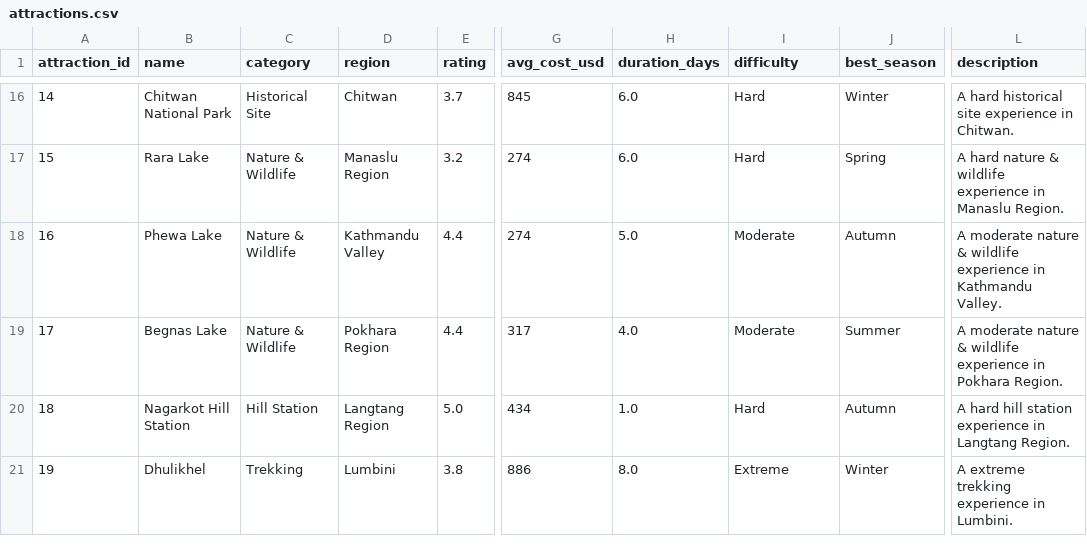
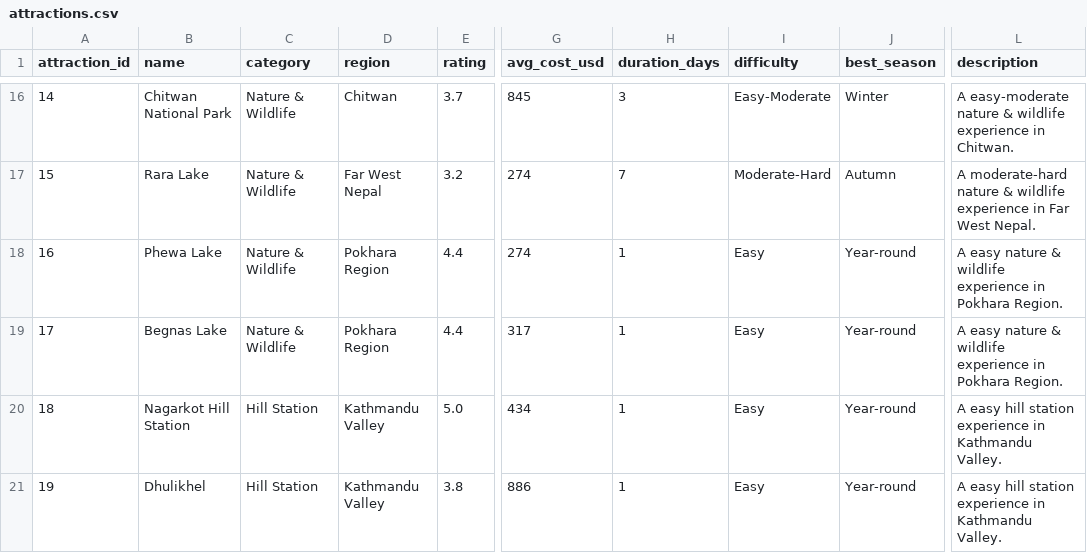
Before and after one commit to biplabneupane/nepal-tourism-recommender, a CSV file: data/processed/attractions.csv, drawn as a sheet; only a part is shown, gaps mark what is left out; the diff covers the shown part only; the diff names each change by its address in the sheet, - before the commit and + after, or states it on an @@ line.

```diff
--- a/data/processed/attractions.csv
+++ b/data/processed/attractions.csv
-C16 (category): Historical Site
+C16 (category): Nature & Wildlife
-H16 (duration_days): 6.0
+H16 (duration_days): 3
-I16 (difficulty): Hard
+I16 (difficulty): Easy-Moderate
-L16 (description): A hard historical site experience in…
+L16 (description): A easy-moderate nature & wildlife experience in…
-D17 (region): Manaslu Region
+D17 (region): Far West Nepal
-H17 (duration_days): 6.0
+H17 (duration_days): 7
-I17 (difficulty): Hard
+I17 (difficulty): Moderate-Hard
-J17 (best_season): Spring
+J17 (best_season): Autumn
-L17 (description): A hard nature & wildlife experience in Manaslu Region.
+L17 (description): A moderate-hard nature & wildlife experience in Far West Nepal.
-D18 (region): Kathmandu Valley
+D18 (region): Pokhara Region
-H18 (duration_days): 5.0
+H18 (duration_days): 1
-I18:I19 (difficulty): Moderate
+I18:I19 (difficulty): Easy
-J18 (best_season): Autumn
+J18 (best_season): Year-round
-L18 (description): A moderate nature & wildlife experience in Kathmandu Valley.
+L18 (description): A easy nature & wildlife experience in Pokhara Region.
-H19 (duration_days): 4.0
+H19 (duration_days): 1
-J19 (best_season): Summer
+J19 (best_season): Year-round
-L19 (description): A moderate nature &…
+L19 (description): A easy nature &…
-D20 (region): Langtang Region
+D20 (region): Kathmandu Valley
-H20 (duration_days): 1.0
+H20 (duration_days): 1
-I20 (difficulty): Hard
+I20 (difficulty): Easy
-J20 (best_season): Autumn
+J20 (best_season): Year-round
-L20 (description): A hard hill station experience in Langtang Region.
+L20 (description): A easy hill station experience in Kathmandu Valley.
-C21 (category): Trekking
+C21 (category): Hill Station
-D21 (region): Lumbini
+D21 (region): Kathmandu Valley
-H21 (duration_days): 8.0
+H21 (duration_days): 1
-I21 (difficulty): Extreme
+I21 (difficulty): Easy
-J21 (best_season): Winter
+J21 (best_season): Year-round
-L21 (description): A extreme trekking experience in Lumbini.
+L21 (description): A easy hill station experience in Kathmandu Valley.
```
Also changed, not shown: 147 edited cells elsewhere in this file, 1 other file.
